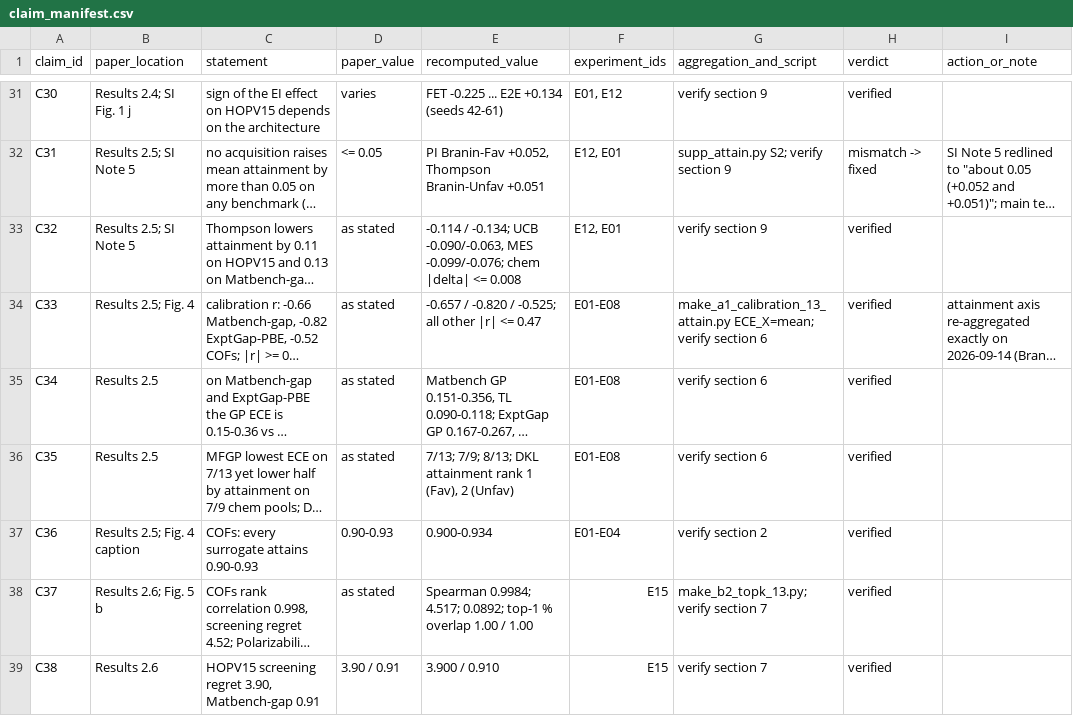
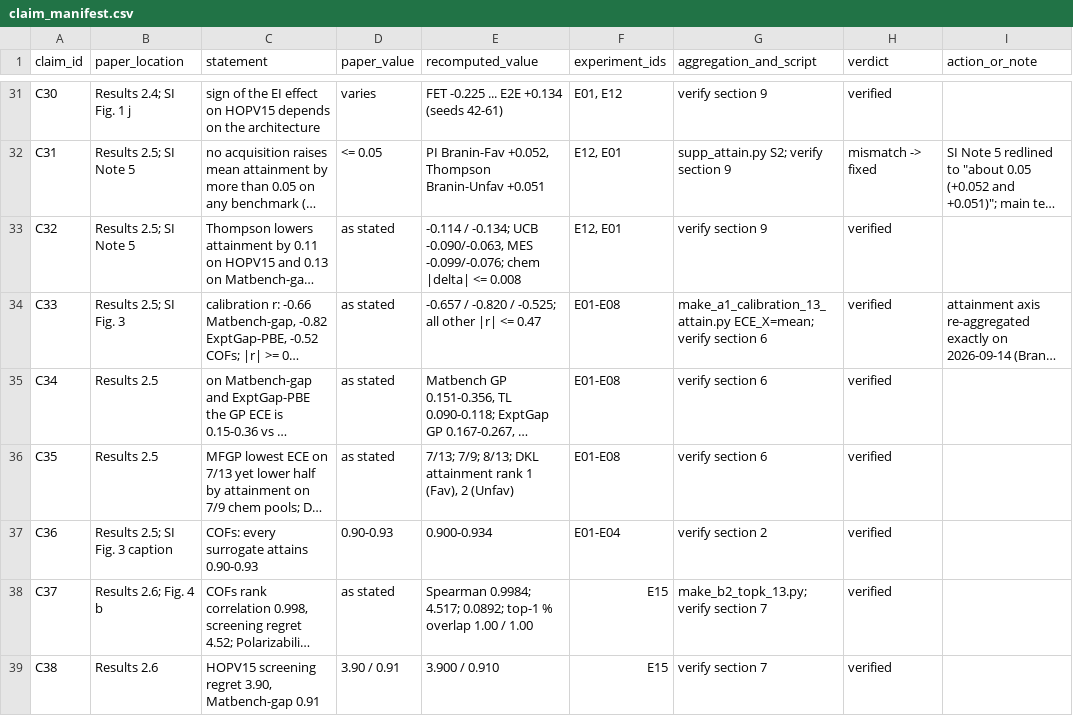
Before and after one commit to jaewook-lee4014/Jaewook-MFBO-TL-Paper, a CSV file: reproducibility/claim_manifest.csv, drawn as a sheet; only a part is shown, gaps mark what is left out; long unchanged cells end in …; the diff covers the shown part only; the diff names each change by its address in the sheet, - before the commit and + after, or states it on an @@ line.

```diff
--- a/reproducibility/claim_manifest.csv
+++ b/reproducibility/claim_manifest.csv
-B34 (paper_location): Results 2.5; Fig. 4
+B34 (paper_location): Results 2.5; SI Fig. 3
-B37 (paper_location): Results 2.5; Fig. 4 caption
+B37 (paper_location): Results 2.5; SI Fig. 3 caption
-B38 (paper_location): Results 2.6; Fig. 5 b
+B38 (paper_location): Results 2.6; Fig. 4 b
```
Also changed, not shown: 6 edited cells elsewhere in this file, reproducibility/figure_manifest.csv, 4 other files.
